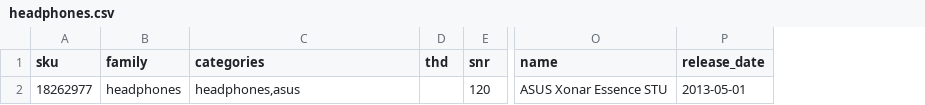
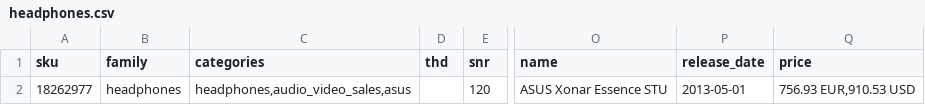
Before and after one commit to akeneo/IcecatDemoBundle, a CSV file: Resources/import/products/headphones.csv, drawn as a sheet; only a part is shown, gaps mark what is left out; the diff names each change by its address in the sheet, - before the commit and + after, or states it on an @@ line.

```diff
--- a/Resources/import/products/headphones.csv
+++ b/Resources/import/products/headphones.csv
+column Q (price), row 2: 756.93 EUR,910.53 USD
-C2 (categories): headphones,asus
+C2 (categories): headphones,audio_video_sales,asus
```
Also changed, not shown: Resources/import/categories.csv, Resources/import/products/tablets.csv, 18 other files.
